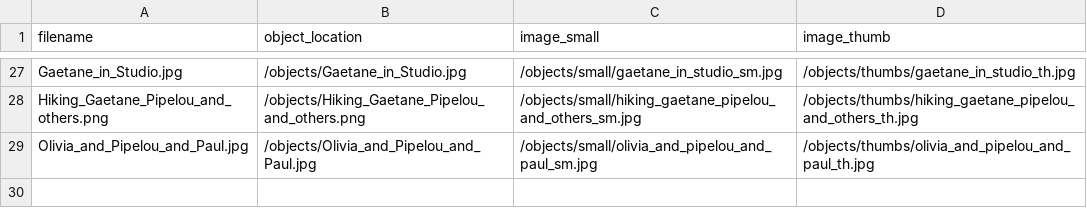
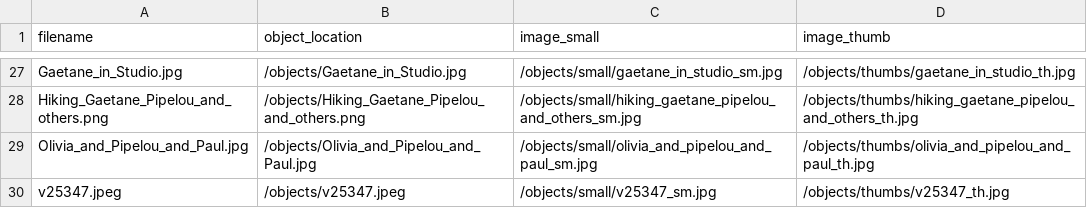
Before and after one commit to thecdil/tender-spaces, a CSV file: objects/object_list.csv, drawn as a sheet; only a part is shown, gaps mark what is left out.

```diff
--- a/objects/object_list.csv
+++ b/objects/object_list.csv
@@ -29 +29,2 @@ Hiking_Gaetane_Pipelou_and_others.png,/objects/Hiking_Gaetane_Pipelou_and_others
 Olivia_and_Pipelou_and_Paul.jpg,/objects/Olivia_and_Pipelou_and_Paul.jpg,/objects/small/olivia_and_pipelou_and_paul_sm.jpg,/objects/thumbs/olivia_and_pipelou_and_paul_th.jpg
+v25347.jpeg,/objects/v25347.jpeg,/objects/small/v25347_sm.jpg,/objects/thumbs/v25347_th.jpg
```
Also changed, not shown: _data/braid.csv, _data/gaetane.csv, 51 other files.
